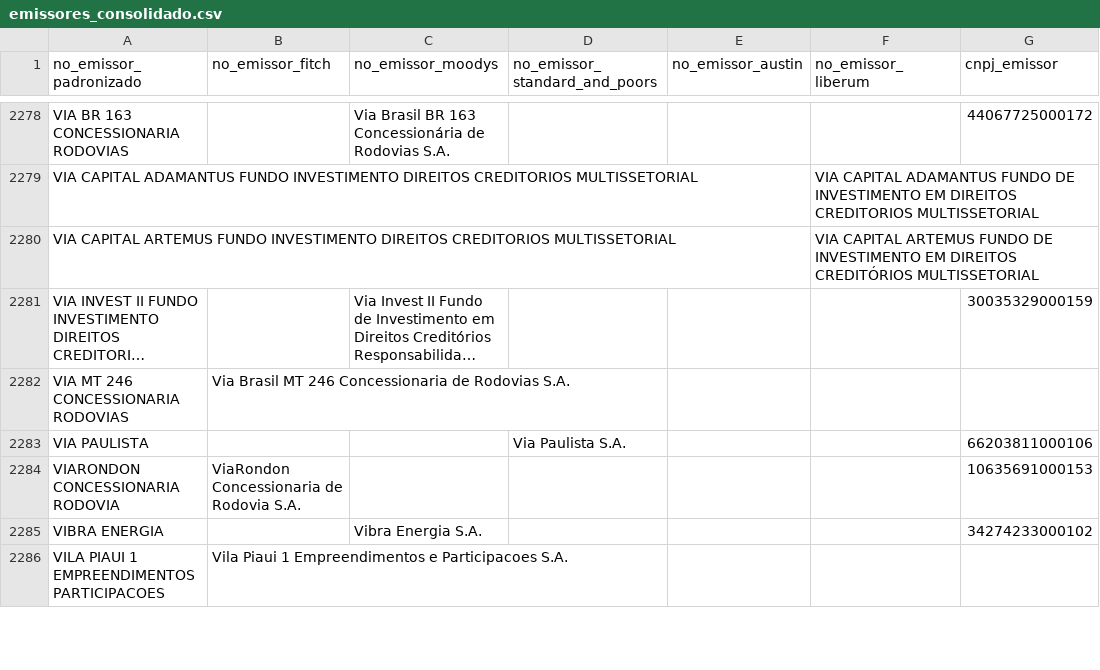
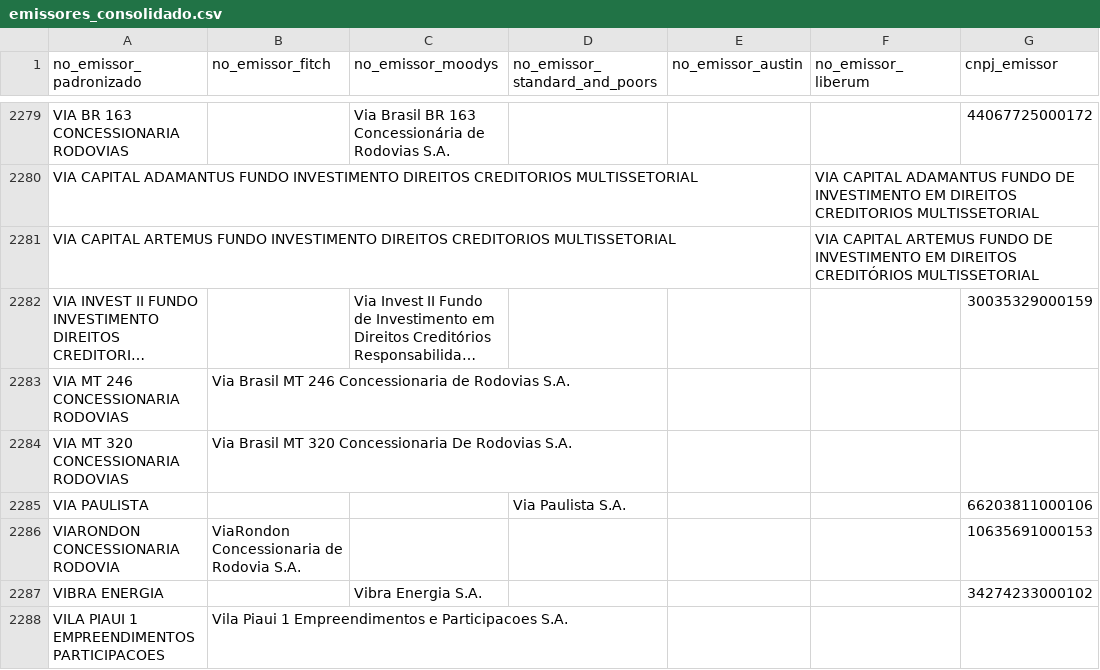
Before and after one commit to PulseDataLabs/PulseRatingsBrasil, a CSV file: data/emissores_consolidado.csv, drawn as a sheet; only a part is shown, gaps mark what is left out; long unchanged cells end in …; the diff covers the shown part only; the diff names each change by its address in the sheet, - before the commit and + after, or states it on an @@ line.

```diff
--- a/data/emissores_consolidado.csv
+++ b/data/emissores_consolidado.csv
+row 2284: VIA MT 320 CONCESSIONARIA RODOVIAS | Via Brasil MT 320 Concessionaria De Rodovias S.A.
```
Also changed, not shown: 18 added rows, 17 removed rows and 8 edited cells elsewhere in this file, data/austin_ratings.csv, data/fitch_emissores.csv, 17 other files.
